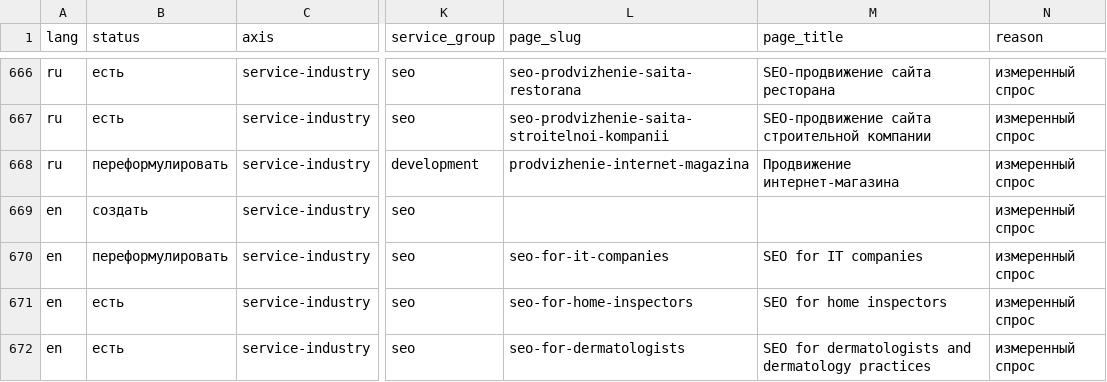
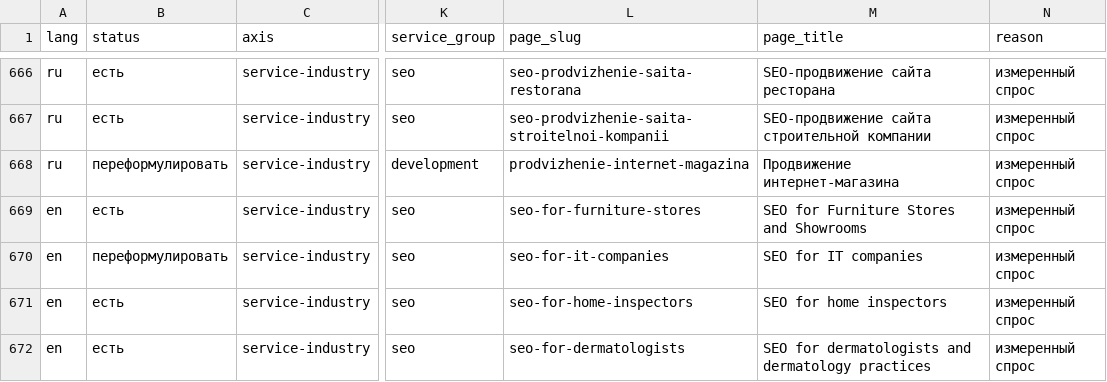
Before and after one commit to aliaksandr-bandziuk/bandziuk, a CSV file: research/pseo/core.csv, drawn as a sheet; only a part is shown, gaps mark what is left out; the diff covers the shown part only; the diff names each change by its address in the sheet, - before the commit and + after, or states it on an @@ line.

```diff
--- a/research/pseo/core.csv
+++ b/research/pseo/core.csv
-B669 (status): создать
+B669 (status): есть
-L669 (page_slug): (empty)
+L669 (page_slug): seo-for-furniture-stores
-M669 (page_title): (empty)
+M669 (page_title): SEO for Furniture Stores and Showrooms
```
Also changed, not shown: 119 edited cells elsewhere in this file, drafts/core-coverage.csv, 23 other files.
